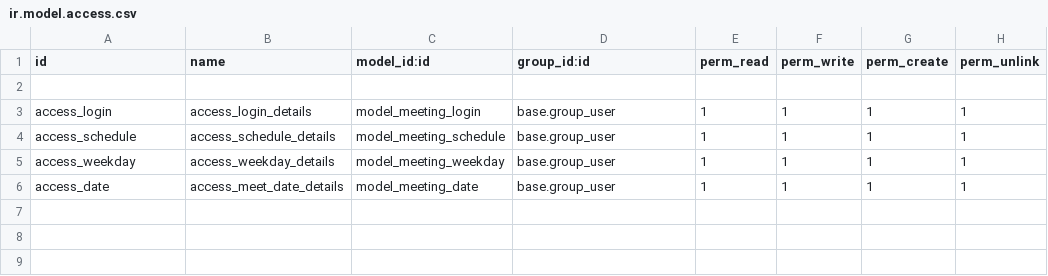
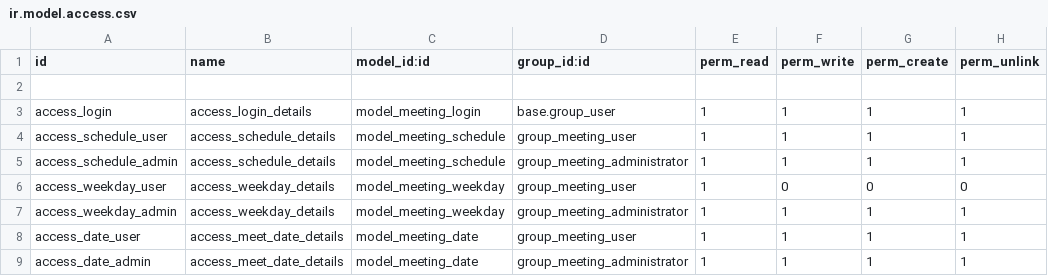
Before and after one commit to Logic-School/logic_meetings, a CSV file: security/ir.model.access.csv, drawn as a sheet.

Commit message:
Changed logic used when checking if datetimes overlaps. Also added groups and rules to hide views from non administrators (incomplete)

```diff
--- a/security/ir.model.access.csv
+++ b/security/ir.model.access.csv
@@ -3,4 +3,7 @@ id,name,model_id:id,group_id:id,perm_read,perm_write,perm_create,perm_unlink
 access_login,access_login_details,model_meeting_login,base.group_user,1,1,1,1
-access_schedule,access_schedule_details,model_meeting_schedule,base.group_user,1,1,1,1
-access_weekday,access_weekday_details,model_meeting_weekday,base.group_user,1,1,1,1
-access_date,access_meet_date_details,model_meeting_date,base.group_user,1,1,1,1
+access_schedule_user,access_schedule_details,model_meeting_schedule,group_meeting_user,1,1,1,1
+access_schedule_admin,access_schedule_details,model_meeting_schedule,group_meeting_administrator,1,1,1,1
+access_weekday_user,access_weekday_details,model_meeting_weekday,group_meeting_user,1,0,0,0
+access_weekday_admin,access_weekday_details,model_meeting_weekday,group_meeting_administrator,1,1,1,1
+access_date_user,access_meet_date_details,model_meeting_date,group_meeting_user,1,1,1,1
+access_date_admin,access_meet_date_details,model_meeting_date,group_meeting_administrator,1,1,1,1
```
Also changed, not shown: 12 other files.
